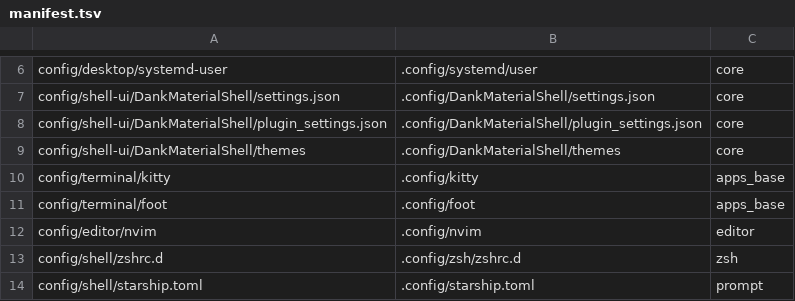
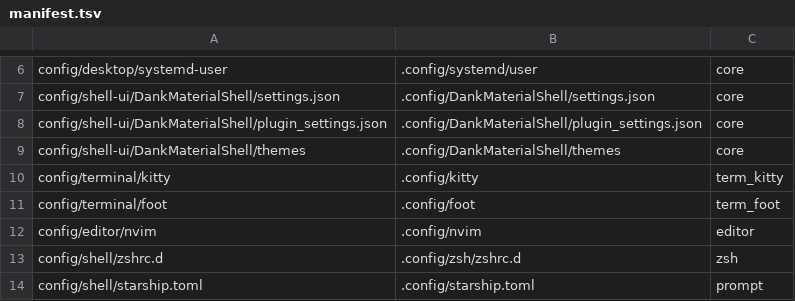
Before and after one commit to Jazzmedo/fedora-dms-hyprland, a TSV file: config/manifest.tsv, drawn as a sheet; only a part is shown, gaps mark what is left out.

Commit message:
Let the user pick foot, kitty or both, and the default terminal
Terminals move out of the base group into their own one-or-both group.
With both ticked the installer asks which is the default (--terminal=
foot|kitty, remembered between runs). SUPER+Return, SUPER+T and niri's
Mod+Return open the default, SUPER+SHIFT+Return the other one, and
SUPER+CTRL+SHIFT+Return tmux in the default; mimeapps follows it too.
Only the chosen terminals are installed, configured and themed.

```diff
--- a/config/manifest.tsv
+++ b/config/manifest.tsv
@@ -9,4 +9,4 @@ config/shell-ui/DankMaterialShell/plugin_settings.json	.config/DankMaterialShell
 config/shell-ui/DankMaterialShell/themes	.config/DankMaterialShell/themes	core
-config/terminal/kitty	.config/kitty	apps_base
-config/terminal/foot	.config/foot	apps_base
+config/terminal/kitty	.config/kitty	term_kitty
+config/terminal/foot	.config/foot	term_foot
 config/editor/nvim	.config/nvim	editor
```
Also changed, not shown: 11 other files.
